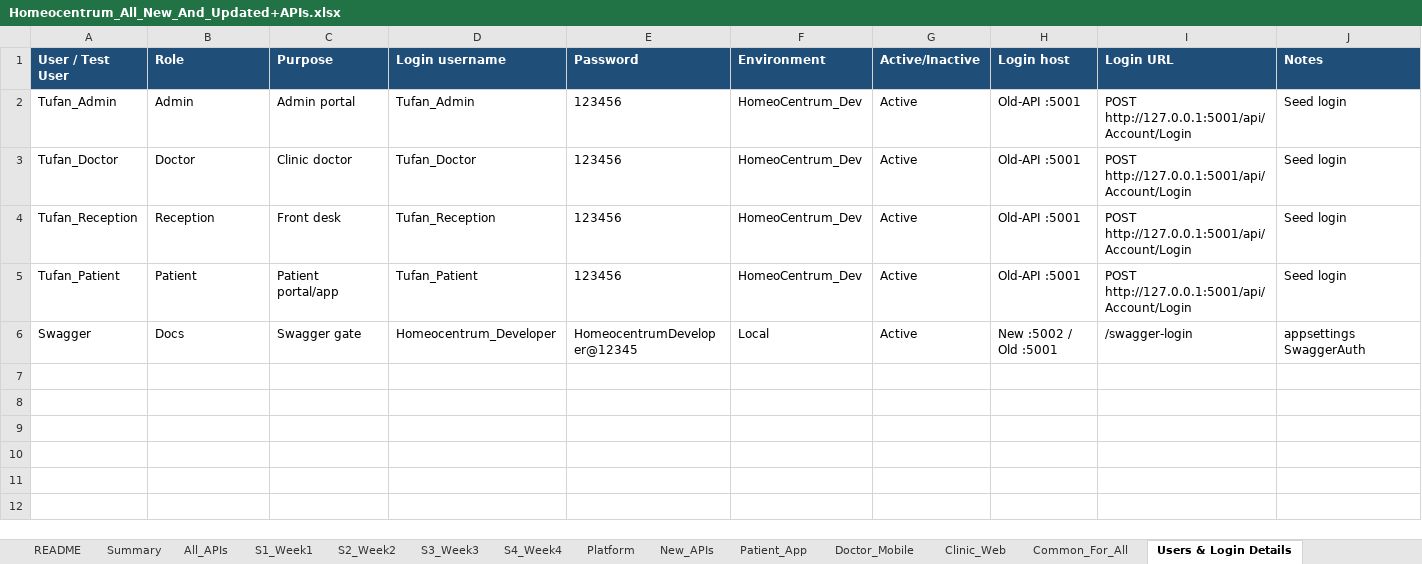
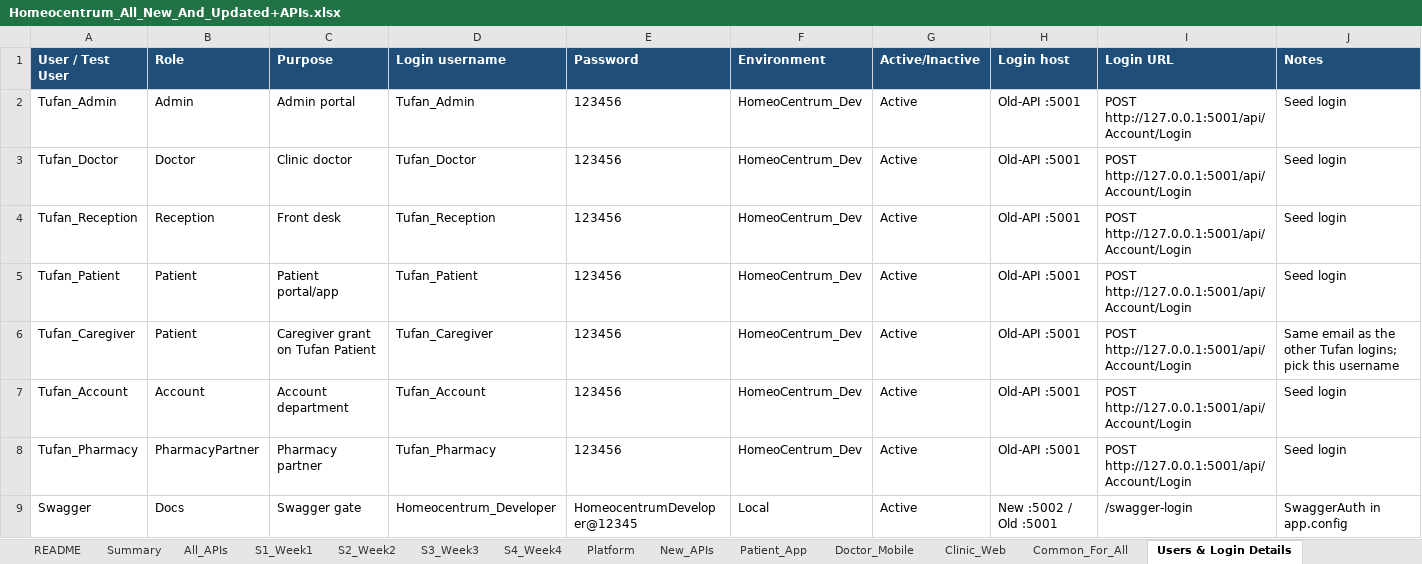
Before and after one commit to octazentechnologies-dot/NIGA_NewAPI, an Excel workbook: ScriptsAndFiles/Homeocentrum_All_New_And_Updated+APIs.xlsx, sheet Users & Login Details, drawn as a sheet; values as stored, in another font and other column widths than the file's, no borders; addresses are those after the commit; the diff names each change by its address in the sheet, - before the commit and + after, or states it on an @@ line.

```diff
--- a/ScriptsAndFiles/Homeocentrum_All_New_And_Updated+APIs.xlsx (sheet Users & Login Details)
+++ b/ScriptsAndFiles/Homeocentrum_All_New_And_Updated+APIs.xlsx (sheet Users & Login Details)
+row 6: Tufan_Caregiver | Patient | Caregiver grant on Tufan Patient | Tufan_Caregiver | 123456 | HomeoCentrum_Dev | Active | Old-API :5001 | POST http://127.0.0.1:5001/api/Account/Login | Same email as the other Tufan logins; pick this username
+row 7: Tufan_Account | Account | Account department | Tufan_Account | 123456 | HomeoCentrum_Dev | Active | Old-API :5001 | POST http://127.0.0.1:5001/api/Account/Login | Seed login
+row 8: Tufan_Pharmacy | PharmacyPartner | Pharmacy partner | Tufan_Pharmacy | 123456 | HomeoCentrum_Dev | Active | Old-API :5001 | POST http://127.0.0.1:5001/api/Account/Login | Seed login
-J9 (Notes): appsettings SwaggerAuth
+J9 (Notes): SwaggerAuth in app.config
```
Also changed, not shown: sheet All_APIs, sheet Clinic_Web, sheet New_APIs, sheet Platform, sheet Doctor_Mobile, sheet S2_Week2, 7 more sheets, 6 other files.
